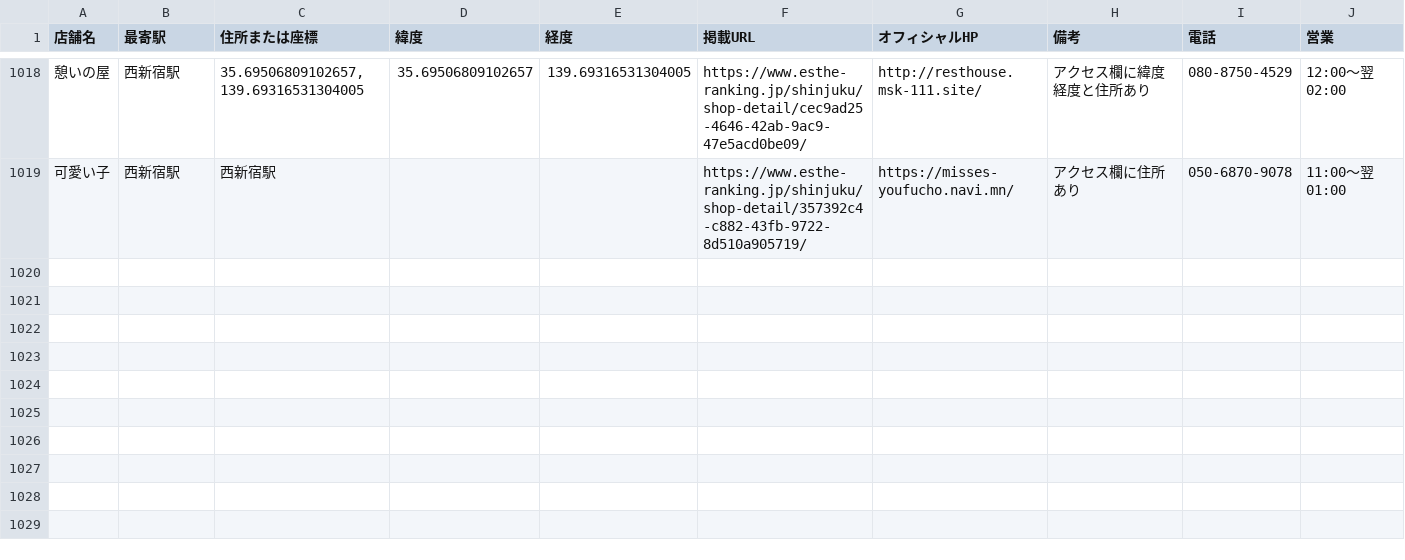
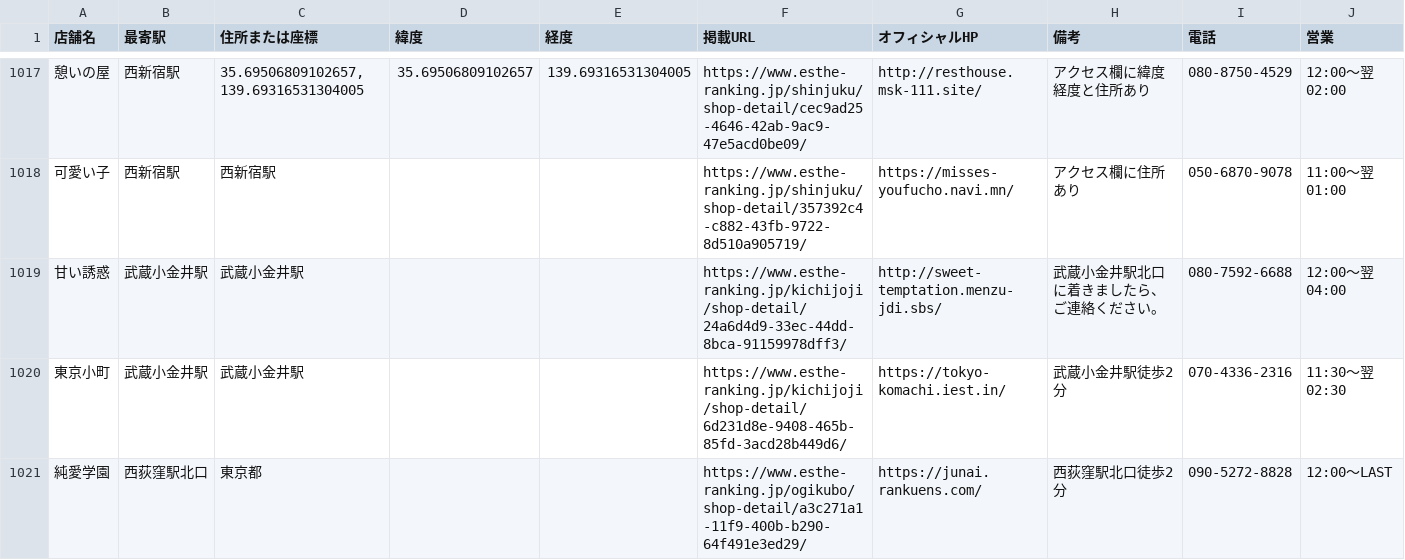
Before and after one commit to tknboon/esthe-viewer, a CSV file: region-data/tokyo/esthe_map_points_ja.csv, drawn as a sheet; only a part is shown, gaps mark what is left out; the diff covers the shown part only; the diff names each change by its address in the sheet, - before the commit and + after, or states it on an @@ line.

```diff
--- a/region-data/tokyo/esthe_map_points_ja.csv
+++ b/region-data/tokyo/esthe_map_points_ja.csv
+row 1019: 甘い誘惑 | 武蔵小金井駅 | 武蔵小金井駅 |  |  | https://www.esthe-ranking.jp/kichijoji/shop-detail/24a6d4d9-33ec-44dd-8bca-91159978dff3/ | http://sweet-temptation.menzu-jdi.sbs/ | 武蔵小金井駅北口に着きましたら、ご連絡ください。 | 080-7592-6688 | 12:00～翌 04:00
+row 1020: 東京小町 | 武蔵小金井駅 | 武蔵小金井駅 |  |  | https://www.esthe-ranking.jp/kichijoji/shop-detail/6d231d8e-9408-465b-85fd-3acd28b449d6/ | https://tokyo-komachi.iest.in/ | 武蔵小金井駅徒歩2分 | 070-4336-2316 | 11:30～翌 02:30
+row 1021: 純愛学園 | 西荻窪駅北口 | 東京都 |  |  | https://www.esthe-ranking.jp/ogikubo/shop-detail/a3c271a1-11f9-400b-b290-64f491e3ed29/ | https://junai.rankuens.com/ | 西荻窪駅北口徒歩2分 | 090-5272-8828 | 12:00～LAST
```
Also changed, not shown: 3 added rows and 1 removed row elsewhere in this file, region-data/osaka/esthe_map_points_ja.csv, region-data/osaka/location_correction_queue.csv, 28 other files.
